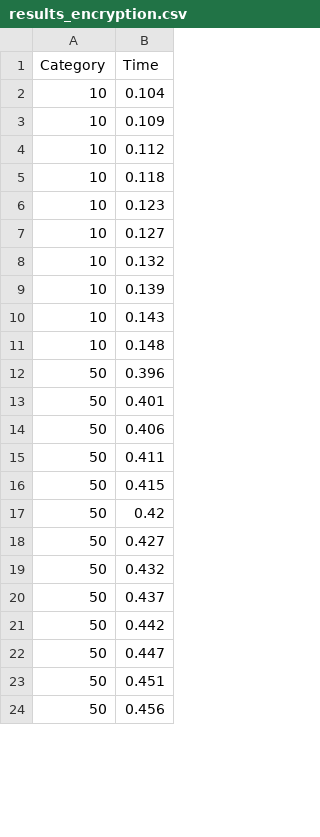
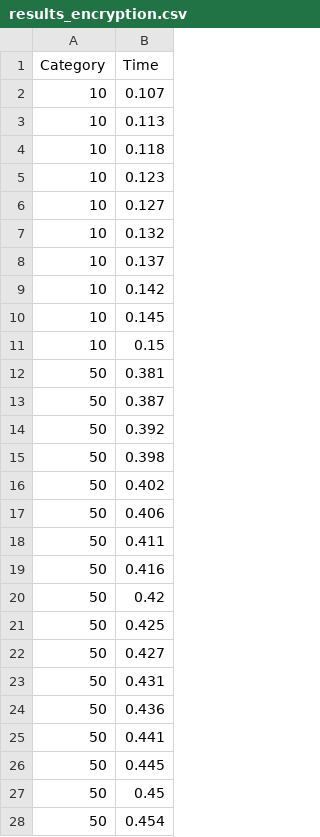
Before and after one commit to rodrigodg1/privacy-qoe-system, a CSV file: evaluation/node-fhevmjs/results_encryption.csv, drawn as a sheet; only a part is shown; the diff covers the shown part only.

Commit message:
Update results_encryption.csv with new timing data for encryption categories

```diff
--- a/evaluation/node-fhevmjs/results_encryption.csv
+++ b/evaluation/node-fhevmjs/results_encryption.csv
@@ -1,5 +1,4 @@
 Category,Time
-10,0.104
-10,0.109
-10,0.112
+10,0.107
+10,0.113
 10,0.118
@@ -8,17 +7,22 @@ Category,Time
 10,0.132
-10,0.139
-10,0.143
-10,0.148
-50,0.396
-50,0.401
+10,0.137
+10,0.142
+10,0.145
+10,0.15
+50,0.381
+50,0.387
+50,0.392
+50,0.398
+50,0.402
 50,0.406
 50,0.411
-50,0.415
+50,0.416
 50,0.42
+50,0.425
 50,0.427
-50,0.432
-50,0.437
-50,0.442
-50,0.447
-50,0.451
-50,0.456
+50,0.431
+50,0.436
+50,0.441
+50,0.445
+50,0.45
+50,0.454
```
Also changed, not shown: 17 added rows, 21 removed rows and 85 edited cells elsewhere in this file.
